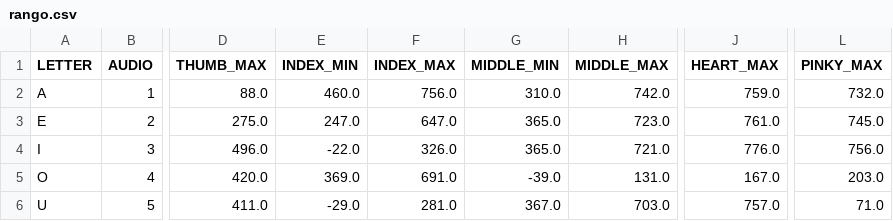
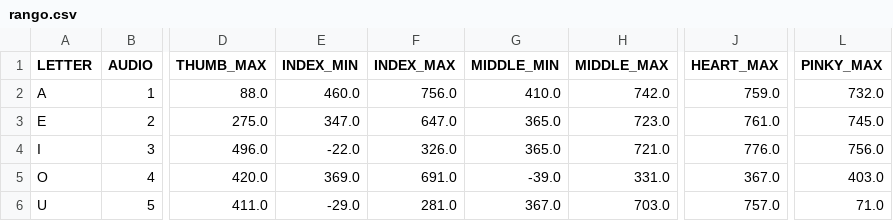
Before and after one commit to FlorenciaCisterna/proyecto_de_cuarto, a CSV file: parameters/rango.csv, drawn as a sheet; only a part is shown, gaps mark what is left out; the diff names each change by its address in the sheet, - before the commit and + after, or states it on an @@ line.

```diff
--- a/parameters/rango.csv
+++ b/parameters/rango.csv
-G2 (MIDDLE_MIN): 310.0
+G2 (MIDDLE_MIN): 410.0
-E3 (INDEX_MIN): 247.0
+E3 (INDEX_MIN): 347.0
-H5 (MIDDLE_MAX): 131.0
+H5 (MIDDLE_MAX): 331.0
-J5 (HEART_MAX): 167.0
+J5 (HEART_MAX): 367.0
-L5 (PINKY_MAX): 203.0
+L5 (PINKY_MAX): 403.0
```
Also changed, not shown: 5 other files.
